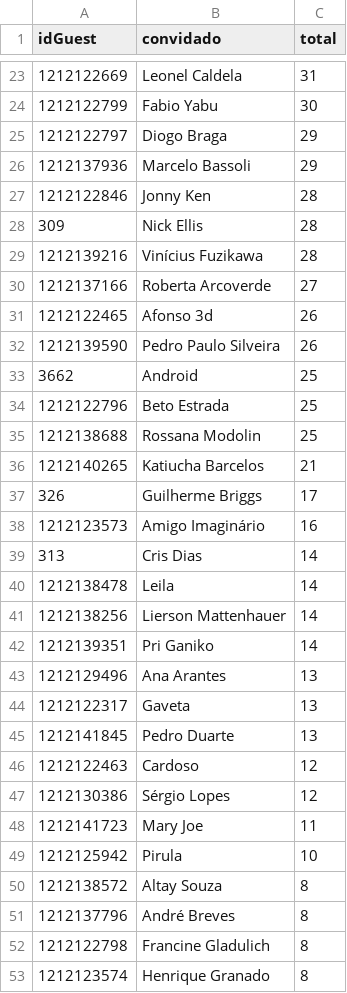
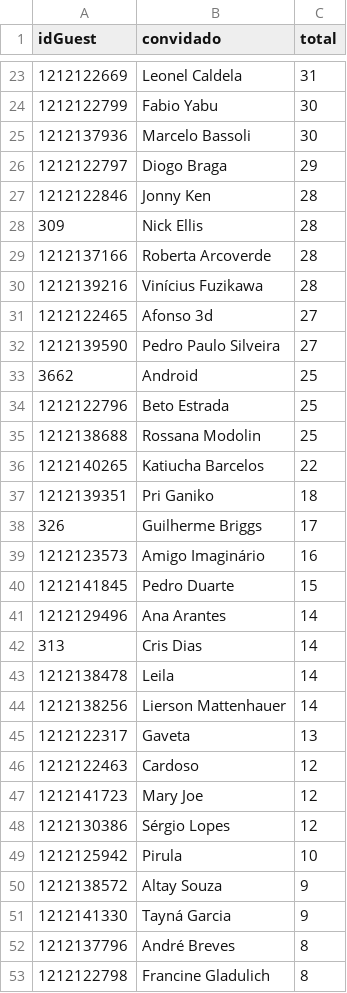
Before and after one commit to lucashpmelo/node-terminus, a CSV file: src/data/csv/ConvidadosPorParticipacoes.csv, drawn as a sheet; only a part is shown, gaps mark what is left out; the shorter side is filled out with more unchanged rows; the diff covers the shown part only.

```diff
--- a/src/data/csv/ConvidadosPorParticipacoes.csv
+++ b/src/data/csv/ConvidadosPorParticipacoes.csv
@@ -24,10 +24,10 @@
 1212122799,"Fabio Yabu",30
+1212137936,"Marcelo Bassoli",30
 1212122797,"Diogo Braga",29
-1212137936,"Marcelo Bassoli",29
 1212122846,"Jonny Ken",28
 309,"Nick Ellis",28
+1212137166,"Roberta Arcoverde",28
 1212139216,"Vinícius Fuzikawa",28
-1212137166,"Roberta Arcoverde",27
-1212122465,"Afonso 3d",26
-1212139590,"Pedro Paulo Silveira",26
+1212122465,"Afonso 3d",27
+1212139590,"Pedro Paulo Silveira",27
 3662,"Android",25
@@ -35,5 +35,8 @@
 1212138688,"Rossana Modolin",25
-1212140265,"Katiucha Barcelos",21
+1212140265,"Katiucha Barcelos",22
+1212139351,"Pri Ganiko",18
 326,"Guilherme Briggs",17
 1212123573,"Amigo Imaginário",16
+1212141845,"Pedro Duarte",15
+1212129496,"Ana Arantes",14
 313,"Cris Dias",14
@@ -41,11 +44,9 @@
 1212138256,"Lierson Mattenhauer",14
-1212139351,"Pri Ganiko",14
-1212129496,"Ana Arantes",13
 1212122317,"Gaveta",13
-1212141845,"Pedro Duarte",13
 1212122463,"Cardoso",12
+1212141723,"Mary Joe",12
 1212130386,"Sérgio Lopes",12
-1212141723,"Mary Joe",11
 1212125942,"Pirula",10
-1212138572,"Altay Souza",8
+1212138572,"Altay Souza",9
+1212141330,"Tayná Garcia",9
 1212137796,"André Breves",8
```
Also changed, not shown: 17 added rows, 12 removed rows and 6 edited cells elsewhere in this file, src/data/csv/ConvidadosPorCategoria.csv, src/data/csv/ConvidadosPorEpisodio.csv, 7 other files.
